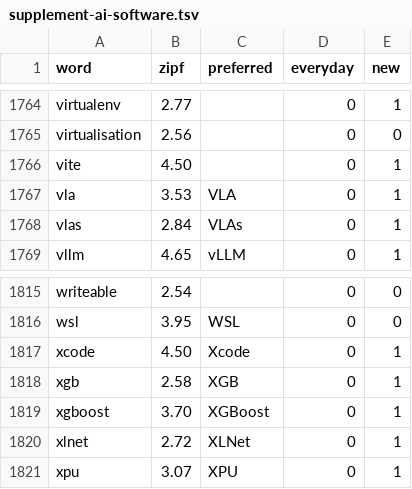
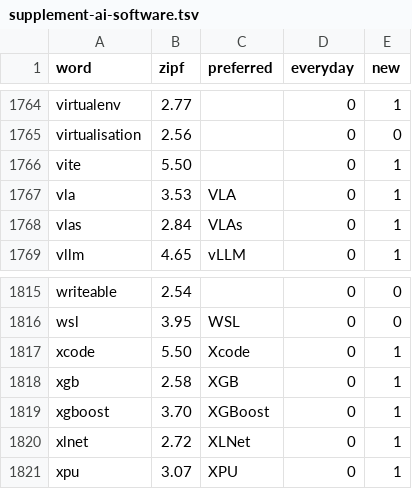
Before and after one commit to YilongJu/iphone-duo-keyboard, a TSV file: Shared/supplement-ai-software.tsv, drawn as a sheet; only a part is shown, gaps mark what is left out.

```diff
--- a/Shared/supplement-ai-software.tsv
+++ b/Shared/supplement-ai-software.tsv
@@ -1765,3 +1765,3 @@ virtualenv	2.77		0	1
 virtualisation	2.56		0	0
-vite	4.50		0	1
+vite	5.50		0	1
 vla	3.53	VLA	0	1
@@ -1816,3 +1816,3 @@ writeable	2.54		0	0
 wsl	3.95	WSL	0	0
-xcode	4.50	Xcode	0	1
+xcode	5.50	Xcode	0	1
 xgb	2.58	XGB	0	1
```
Also changed, not shown: scripts/domain-pack/pack/required-terms.tsv, scripts/domain-pack/variants/share-0.03/supplement-ai-software.tsv, 17 other files.
